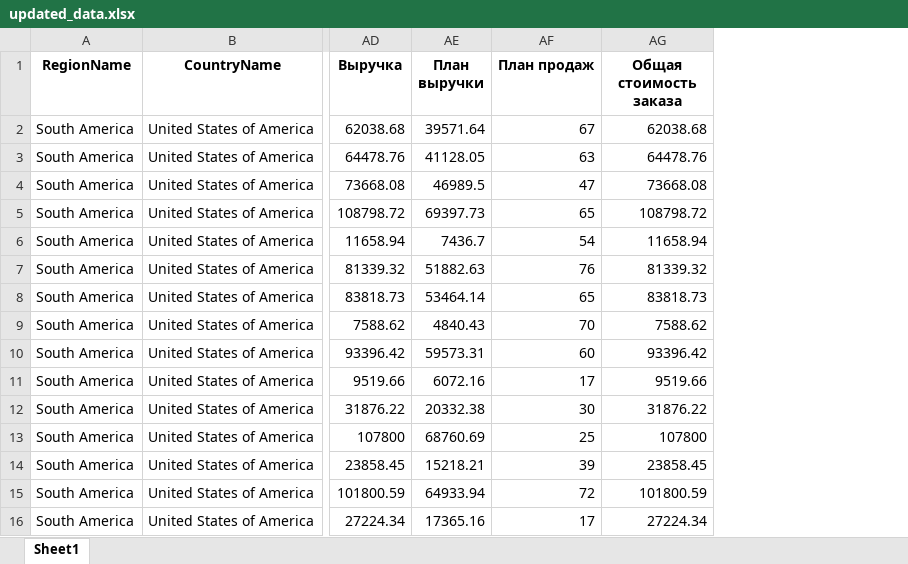
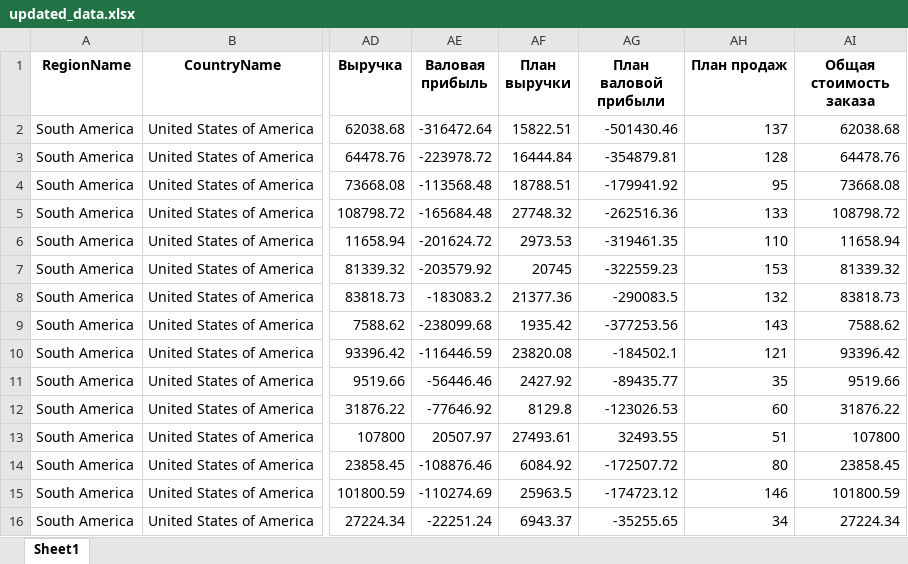
Before and after one commit to klenitskays/QS_diplom, an Excel workbook: updated_data.xlsx, sheet Sheet1, drawn as a sheet; only a part is shown, gaps mark what is left out; values as stored, in another font and other column widths than the file's, no borders; addresses are those after the commit; the diff covers the shown part only; the diff names each change by its address in the sheet, - before the commit and + after, or states it on an @@ line.

```diff
--- a/updated_data.xlsx (sheet Sheet1)
+++ b/updated_data.xlsx (sheet Sheet1)
+column AE (Валовая прибыль), rows 2-16: -316472.64 | -223978.72 | -113568.48 | -165684.48 | -201624.72 | -203579.92 | -183083.2 | -238099.68 | -116446.59 | -56446.46 | -77646.92 | 20507.97 | -108876.46 | -110274.69 | -22251.24
+column AG (План валовой прибыли), rows 2-16: -501430.46 | -354879.81 | -179941.92 | -262516.36 | -319461.35 | -322559.23 | -290083.5 | -377253.56 | -184502.1 | -89435.77 | -123026.53 | 32493.55 | -172507.72 | -174723.12 | -35255.65
-AF2 (План выручки): 39571.64
+AF2 (План выручки): 15822.51
-AH2 (План продаж): 67
+AH2 (План продаж): 137
-AF3 (План выручки): 41128.05
+AF3 (План выручки): 16444.84
-AH3 (План продаж): 63
+AH3 (План продаж): 128
-AF4 (План выручки): 46989.5
+AF4 (План выручки): 18788.51
-AH4 (План продаж): 47
+AH4 (План продаж): 95
-AF5 (План выручки): 69397.73
+AF5 (План выручки): 27748.32
-AH5 (План продаж): 65
+AH5 (План продаж): 133
-AF6 (План выручки): 7436.7
+AF6 (План выручки): 2973.53
-AH6 (План продаж): 54
+AH6 (План продаж): 110
-AF7 (План выручки): 51882.63
+AF7 (План выручки): 20745
-AH7 (План продаж): 76
+AH7 (План продаж): 153
-AF8 (План выручки): 53464.14
+AF8 (План выручки): 21377.36
-AH8 (План продаж): 65
+AH8 (План продаж): 132
-AF9 (План выручки): 4840.43
+AF9 (План выручки): 1935.42
-AH9 (План продаж): 70
+AH9 (План продаж): 143
-AF10 (План выручки): 59573.31
+AF10 (План выручки): 23820.08
-AH10 (План продаж): 60
+AH10 (План продаж): 121
-AF11 (План выручки): 6072.16
+AF11 (План выручки): 2427.92
-AH11 (План продаж): 17
+AH11 (План продаж): 35
-AF12 (План выручки): 20332.38
+AF12 (План выручки): 8129.8
-AH12 (План продаж): 30
+AH12 (План продаж): 60
-AF13 (План выручки): 68760.69
+AF13 (План выручки): 27493.61
-AH13 (План продаж): 25
+AH13 (План продаж): 51
-AF14 (План выручки): 15218.21
+AF14 (План выручки): 6084.92
-AH14 (План продаж): 39
+AH14 (План продаж): 80
-AF15 (План выручки): 64933.94
+AF15 (План выручки): 25963.5
-AH15 (План продаж): 72
+AH15 (План продаж): 146
-AF16 (План выручки): 17365.16
+AF16 (План выручки): 6943.37
-AH16 (План продаж): 17
+AH16 (План продаж): 34
```
Also changed, not shown: 770 edited cells elsewhere in this sheet, 3 other files.
